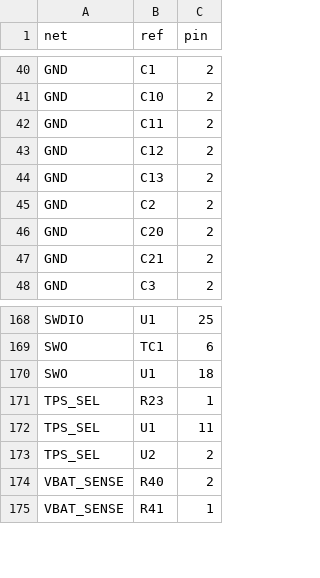
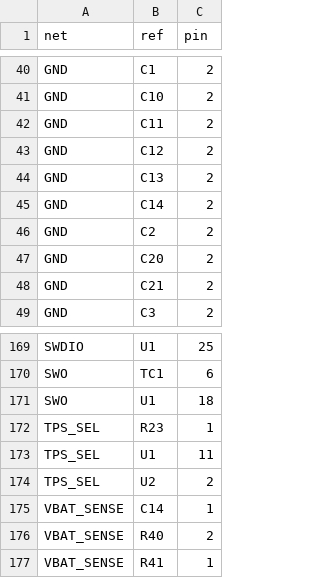
Before and after one commit to tobiwan88/Christmas-Ornament, a CSV file: hardware/tree-a/netlist.csv, drawn as a sheet; only a part is shown, gaps mark what is left out; the diff names each change by its address in the sheet, - before the commit and + after, or states it on an @@ line.

```diff
--- a/hardware/tree-a/netlist.csv
+++ b/hardware/tree-a/netlist.csv
+row 45: GND | C14 | 2
+row 175: VBAT_SENSE | C14 | 1
```
Also changed, not shown: hardware/tree-a/bom-variant-b.csv, hardware/tree-a/bom.csv, 9 other files.
